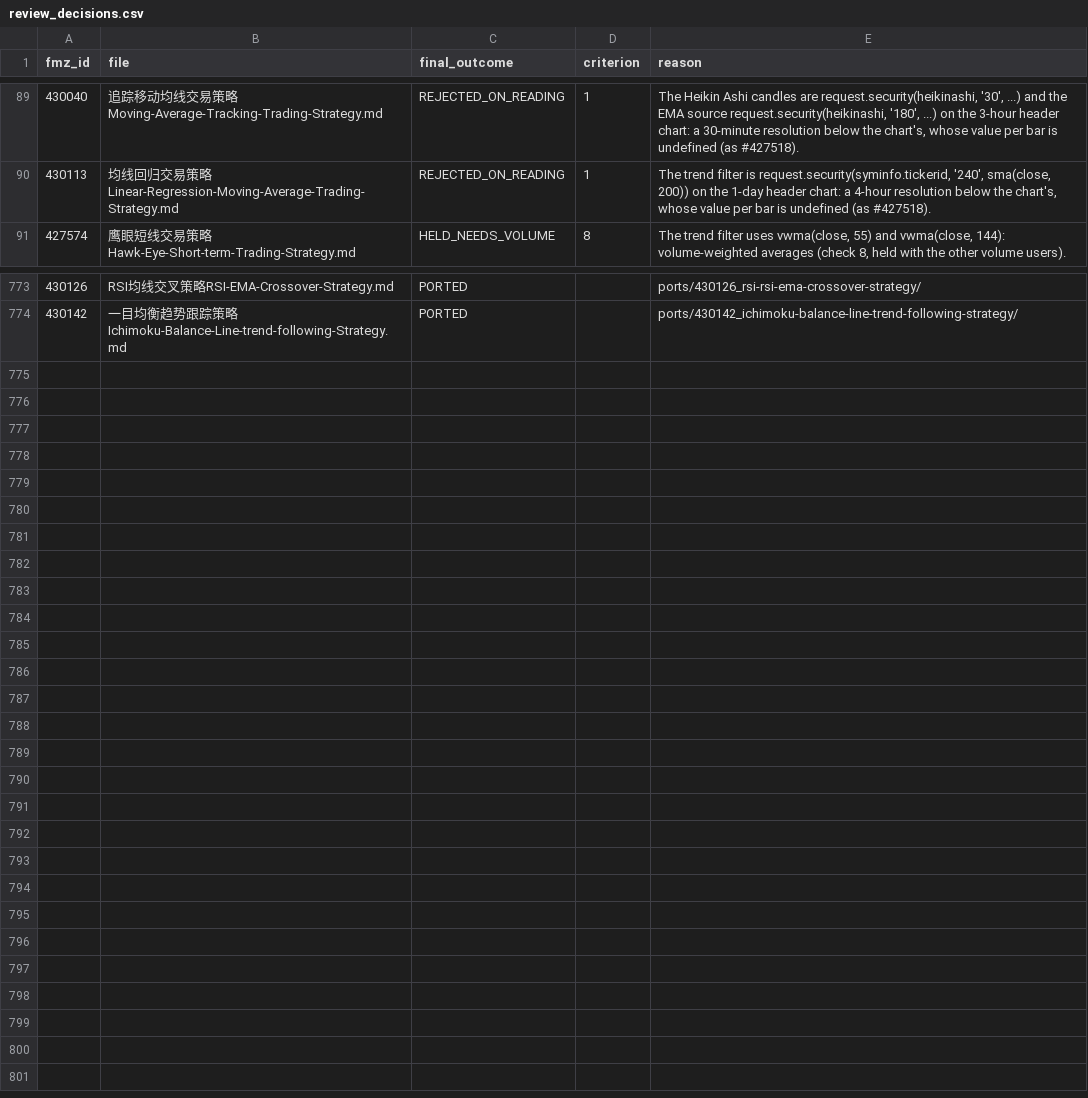
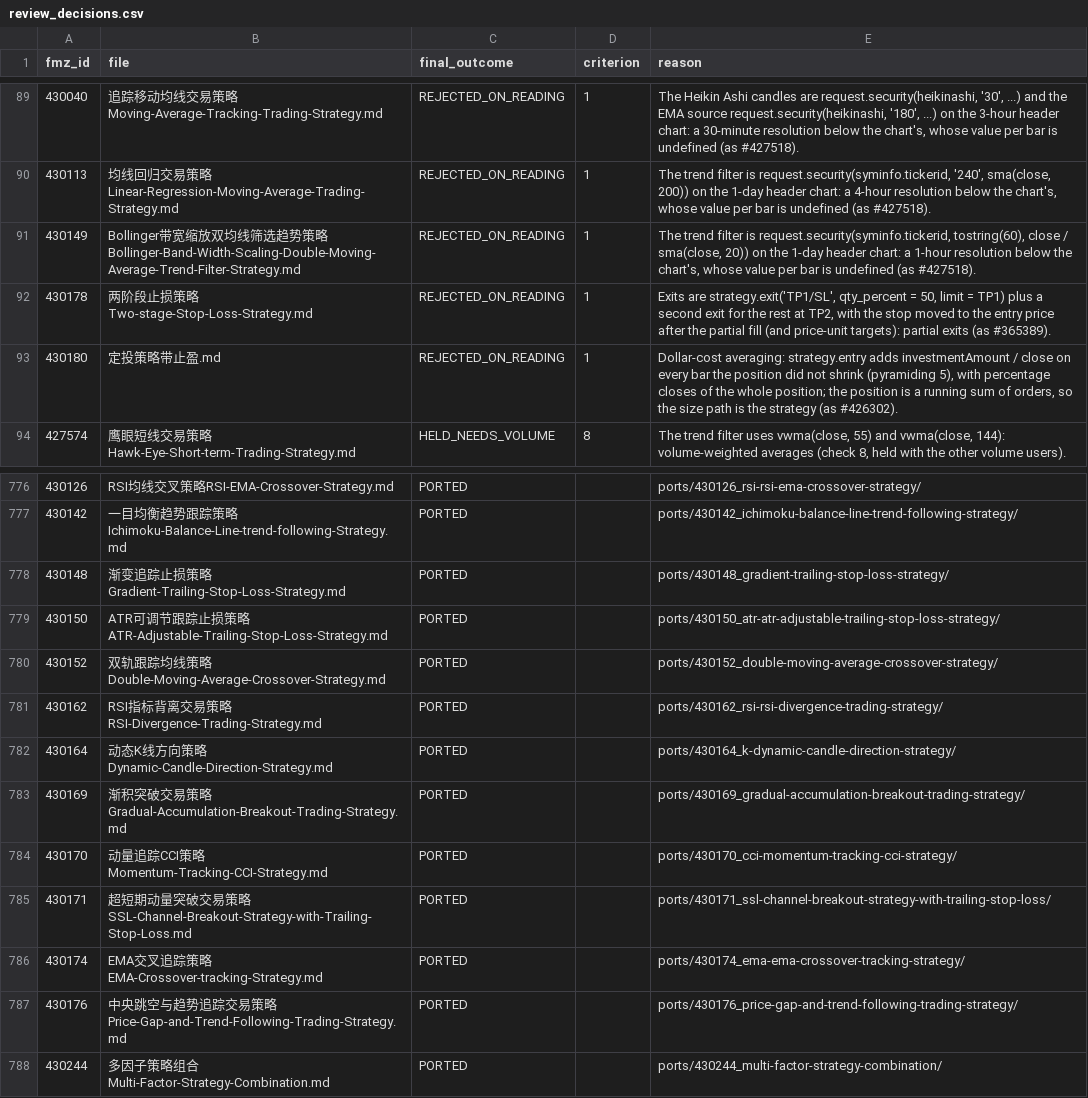
Before and after one commit to r35t1tut0r0rb15-gif/fmz-strategies, a CSV file: review_decisions.csv, drawn as a sheet; only a part is shown, gaps mark what is left out.

```diff
--- a/review_decisions.csv
+++ b/review_decisions.csv
@@ -90,2 +90,5 @@ fmz_id,file,final_outcome,criterion,reason
 430113,均线回归交易策略Linear-Regression-Moving-Average-Trading-Strategy.md,REJECTED_ON_READING,1,"The trend filter is request.security(syminfo.tickerid, '240', sma(close, 200)) on the 1-day header chart: a 4-hour resolution below the chart's, whose value per bar is undefined (as #427518)."
+430149,Bollinger带宽缩放双均线筛选趋势策略Bollinger-Band-Width-Scaling-Double-Moving-Average-Trend-Filter-Strategy.md,REJECTED_ON_READING,1,"The trend filter is request.security(syminfo.tickerid, tostring(60), close / sma(close, 20)) on the 1-day header chart: a 1-hour resolution below the chart's, whose value per bar is undefined (as #427518)."
+430178,两阶段止损策略Two-stage-Stop-Loss-Strategy.md,REJECTED_ON_READING,1,"Exits are strategy.exit('TP1/SL', qty_percent = 50, limit = TP1) plus a second exit for the rest at TP2, with the stop moved to the entry price after the partial fill (and price-unit targets): partial exits (as #365389)."
+430180,定投策略带止盈.md,REJECTED_ON_READING,1,"Dollar-cost averaging: strategy.entry adds investmentAmount / close on every bar the position did not shrink (pyramiding 5), with percentage closes of the whole position; the position is a running sum of orders, so the size path is the strategy (as #426302)."
 427574,鹰眼短线交易策略Hawk-Eye-Short-term-Trading-Strategy.md,HELD_NEEDS_VOLUME,8,"The trend filter uses vwma(close, 55) and vwma(close, 144): volume-weighted averages (check 8, held with the other volume users)."
@@ -774 +777,12 @@ fmz_id,file,final_outcome,criterion,reason
 430142,一目均衡趋势跟踪策略Ichimoku-Balance-Line-trend-following-Strategy.md,PORTED,,ports/430142_ichimoku-balance-line-trend-following-strategy/
+430148,渐变追踪止损策略Gradient-Trailing-Stop-Loss-Strategy.md,PORTED,,ports/430148_gradient-trailing-stop-loss-strategy/
+430150,ATR可调节跟踪止损策略ATR-Adjustable-Trailing-Stop-Loss-Strategy.md,PORTED,,ports/430150_atr-atr-adjustable-trailing-stop-loss-strategy/
+430152,双轨跟踪均线策略Double-Moving-Average-Crossover-Strategy.md,PORTED,,ports/430152_double-moving-average-crossover-strategy/
+430162,RSI指标背离交易策略RSI-Divergence-Trading-Strategy.md,PORTED,,ports/430162_rsi-rsi-divergence-trading-strategy/
+430164,动态K线方向策略Dynamic-Candle-Direction-Strategy.md,PORTED,,ports/430164_k-dynamic-candle-direction-strategy/
+430169,渐积突破交易策略Gradual-Accumulation-Breakout-Trading-Strategy.md,PORTED,,ports/430169_gradual-accumulation-breakout-trading-strategy/
+430170,动量追踪CCI策略Momentum-Tracking-CCI-Strategy.md,PORTED,,ports/430170_cci-momentum-tracking-cci-strategy/
+430171,超短期动量突破交易策略SSL-Channel-Breakout-Strategy-with-Trailing-Stop-Loss.md,PORTED,,ports/430171_ssl-channel-breakout-strategy-with-trailing-stop-loss/
+430174,EMA交叉追踪策略EMA-Crossover-tracking-Strategy.md,PORTED,,ports/430174_ema-ema-crossover-tracking-strategy/
+430176,中央跳空与趋势追踪交易策略Price-Gap-and-Trend-Following-Trading-Strategy.md,PORTED,,ports/430176_price-gap-and-trend-following-trading-strategy/
+430244,多因子策略组合Multi-Factor-Strategy-Combination.md,PORTED,,ports/430244_multi-factor-strategy-combination/
```
Also changed, not shown: 47 other files.
